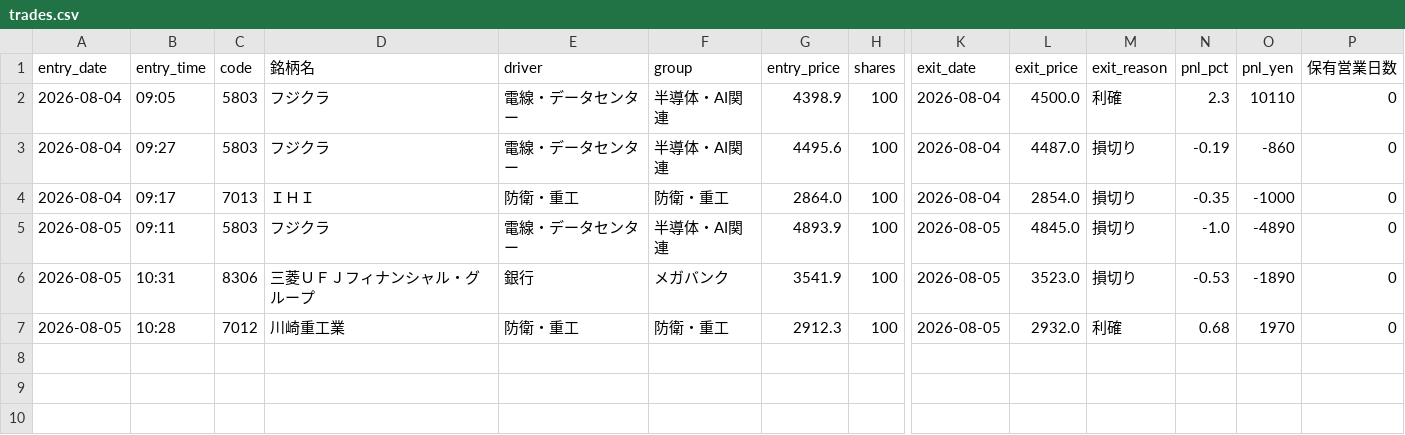
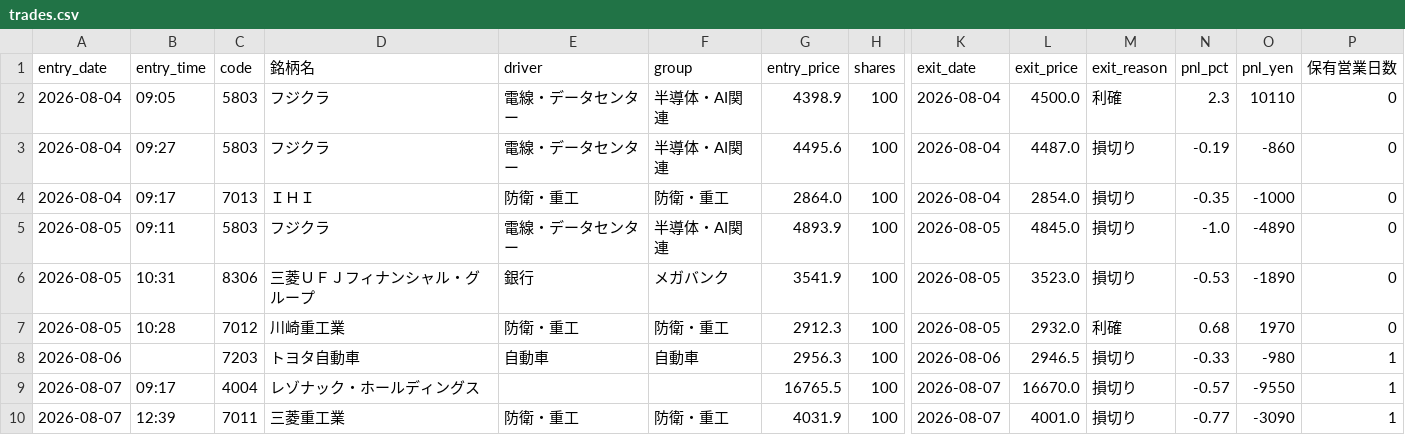
Before and after one commit to hidekanagawa1106-web/claudecode, a CSV file: trades.csv, drawn as a sheet; only a part is shown, gaps mark what is left out; rows hold the shown columns only; the diff names each change by its address in the sheet, - before the commit and + after, or states it on an @@ line.

```diff
--- a/trades.csv
+++ b/trades.csv
+row 8: 2026-08-06 |  | 7203 | トヨタ自動車 | 自動車 | 自動車 | 2956.3 | 100 | 2026-08-06 | 2946.5 | 損切り | -0.33 | -980 | 1
+row 9: 2026-08-07 | 09:17 | 4004 | レゾナック・ホールディングス |  |  | 16765.5 | 100 | 2026-08-07 | 16670.0 | 損切り | -0.57 | -9550 | 1
+row 10: 2026-08-07 | 12:39 | 7011 | 三菱重工業 | 防衛・重工 | 防衛・重工 | 4031.9 | 100 | 2026-08-07 | 4001.0 | 損切り | -0.77 | -3090 | 1
```
